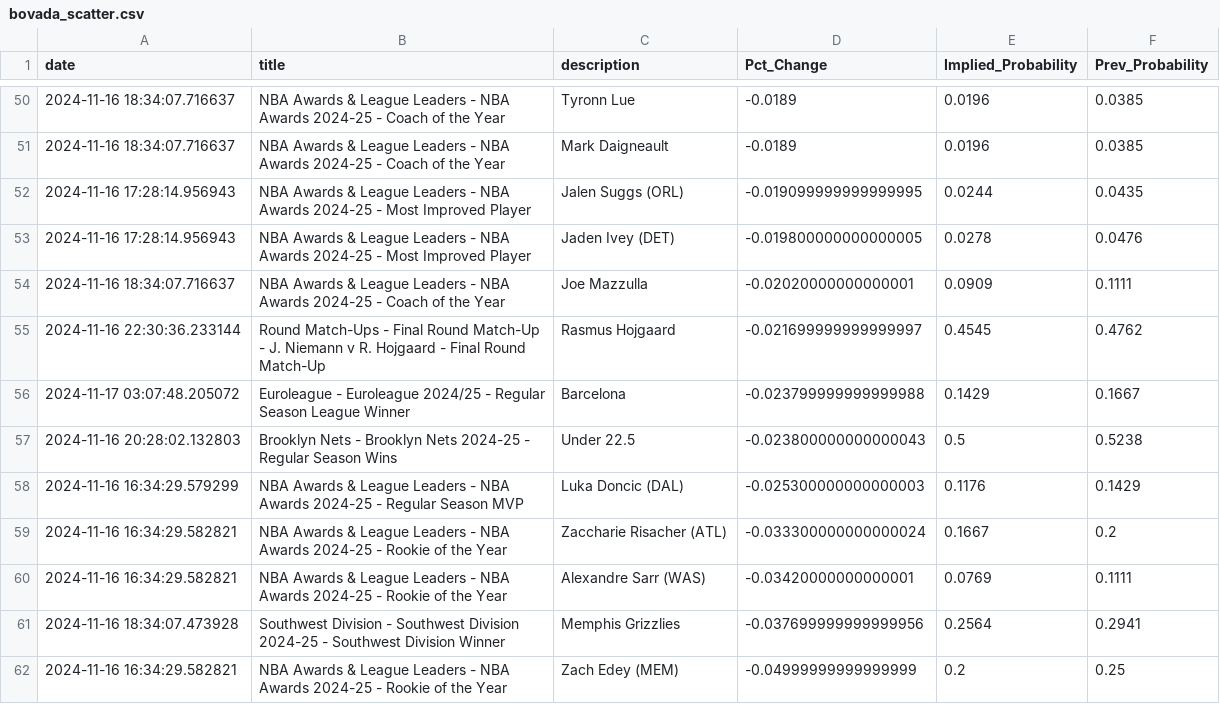
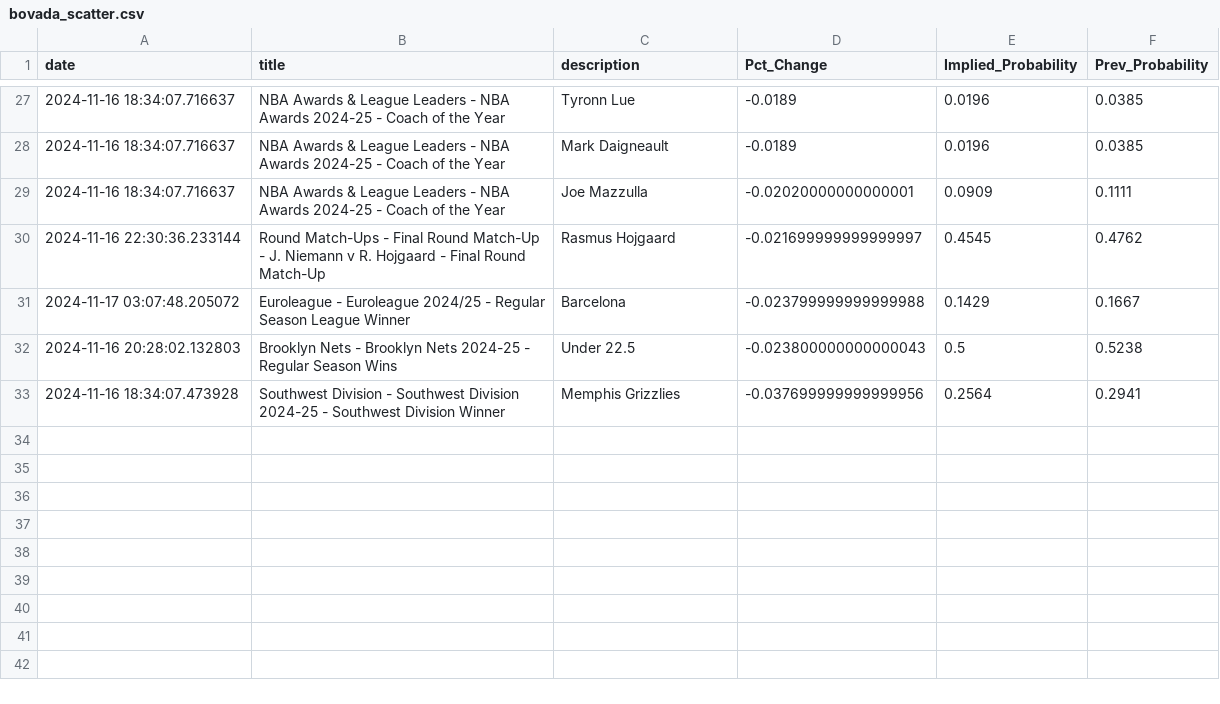
Before and after one commit to aaroncolesmith/data_load, a CSV file: data/bovada_scatter.csv, drawn as a sheet; only a part is shown, gaps mark what is left out; the diff covers the shown part only.

```diff
--- a/data/bovada_scatter.csv
+++ b/data/bovada_scatter.csv
@@ -51,4 +28,2 @@ date,title,description,Pct_Change,Implied_Probability,Prev_Probability
 2024-11-16 18:34:07.716637,NBA Awards & League Leaders - NBA Awards 2024-25 - Coach of the Year ,Mark Daigneault,-0.0189,0.0196,0.0385
-2024-11-16 17:28:14.956943,NBA Awards & League Leaders - NBA Awards 2024-25 - Most Improved Player,Jalen Suggs (ORL),-0.019099999999999995,0.0244,0.0435
-2024-11-16 17:28:14.956943,NBA Awards & League Leaders - NBA Awards 2024-25 - Most Improved Player,Jaden Ivey (DET),-0.019800000000000005,0.0278,0.0476
 2024-11-16 18:34:07.716637,NBA Awards & League Leaders - NBA Awards 2024-25 - Coach of the Year ,Joe Mazzulla,-0.02020000000000001,0.0909,0.1111
@@ -57,6 +32,2 @@ date,title,description,Pct_Change,Implied_Probability,Prev_Probability
 2024-11-16 20:28:02.132803,Brooklyn Nets - Brooklyn Nets 2024-25 - Regular Season Wins,Under 22.5,-0.023800000000000043,0.5,0.5238
-2024-11-16 16:34:29.579299,NBA Awards & League Leaders - NBA Awards 2024-25 - Regular Season MVP,Luka Doncic (DAL),-0.025300000000000003,0.1176,0.1429
-2024-11-16 16:34:29.582821,NBA Awards & League Leaders - NBA Awards 2024-25 - Rookie of the Year,Zaccharie Risacher (ATL),-0.033300000000000024,0.1667,0.2
-2024-11-16 16:34:29.582821,NBA Awards & League Leaders - NBA Awards 2024-25 - Rookie of the Year,Alexandre Sarr (WAS),-0.03420000000000001,0.0769,0.1111
 2024-11-16 18:34:07.473928,Southwest Division - Southwest Division 2024-25 - Southwest Division Winner,Memphis Grizzlies,-0.037699999999999956,0.2564,0.2941
-2024-11-16 16:34:29.582821,NBA Awards & League Leaders - NBA Awards 2024-25 - Rookie of the Year,Zach Edey (MEM),-0.04999999999999999,0.2,0.25
```
Also changed, not shown: 23 removed rows elsewhere in this file, 1 other file.
